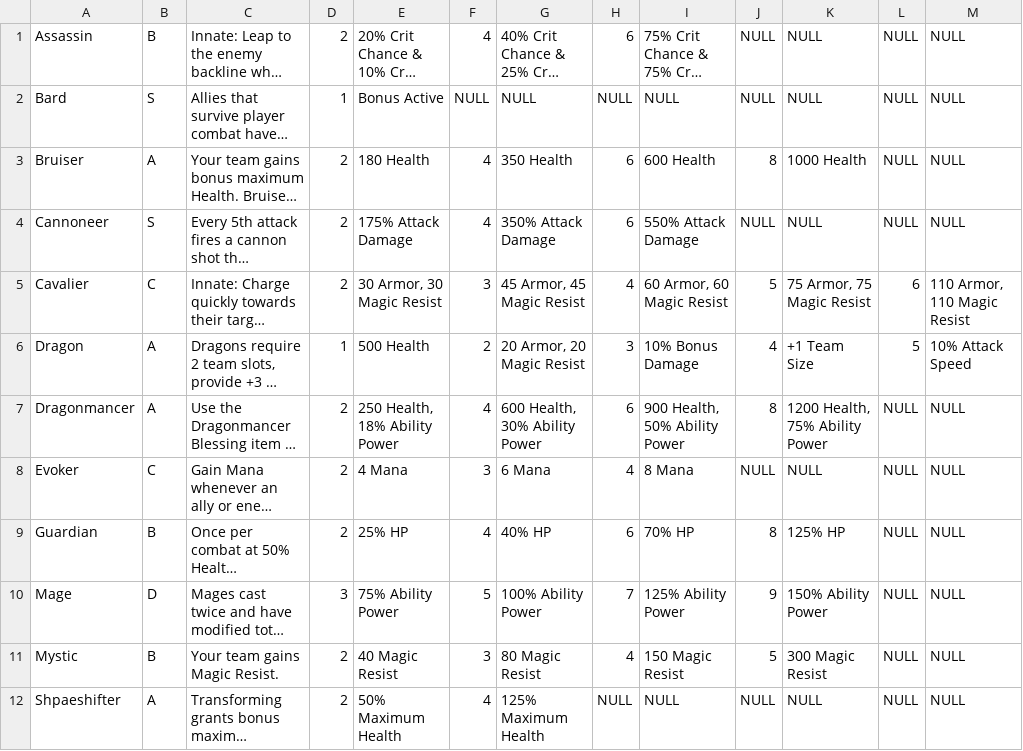
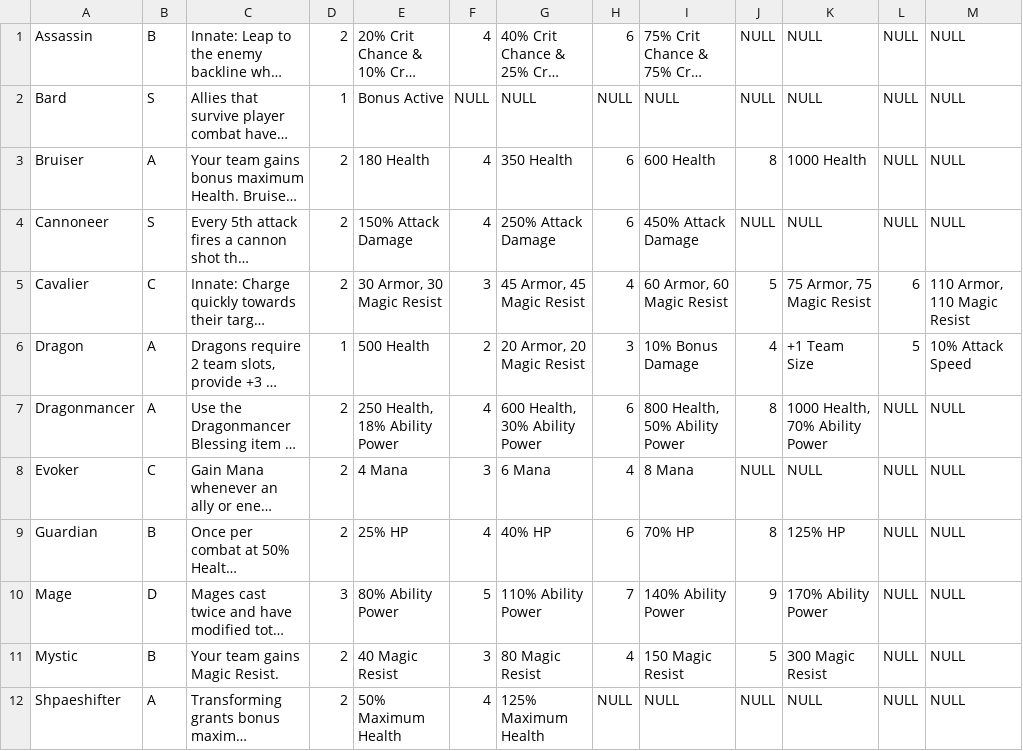
Before and after one commit to kenneth1020/CSE-111-Project-TFT, a CSV file: data/classes.csv, drawn as a sheet; only a part is shown; long unchanged cells end in …; the diff names each change by its address in the sheet, - before the commit and + after, or states it on an @@ line.

```diff
--- a/data/classes.csv
+++ b/data/classes.csv
-E4: 175% Attack Damage
+E4: 150% Attack Damage
-G4: 350% Attack Damage
+G4: 250% Attack Damage
-I4: 550% Attack Damage
+I4: 450% Attack Damage
-I7: 900 Health, 50% Ability Power
+I7: 800 Health, 50% Ability Power
-K7: 1200 Health, 75% Ability Power
+K7: 1000 Health, 70% Ability Power
-E10: 75% Ability Power
+E10: 80% Ability Power
-G10: 100% Ability Power
+G10: 110% Ability Power
-I10: 125% Ability Power
+I10: 140% Ability Power
-K10: 150% Ability Power
+K10: 170% Ability Power
```
Also changed, not shown: data/champion.csv, data/stats.csv, 1 other file.
